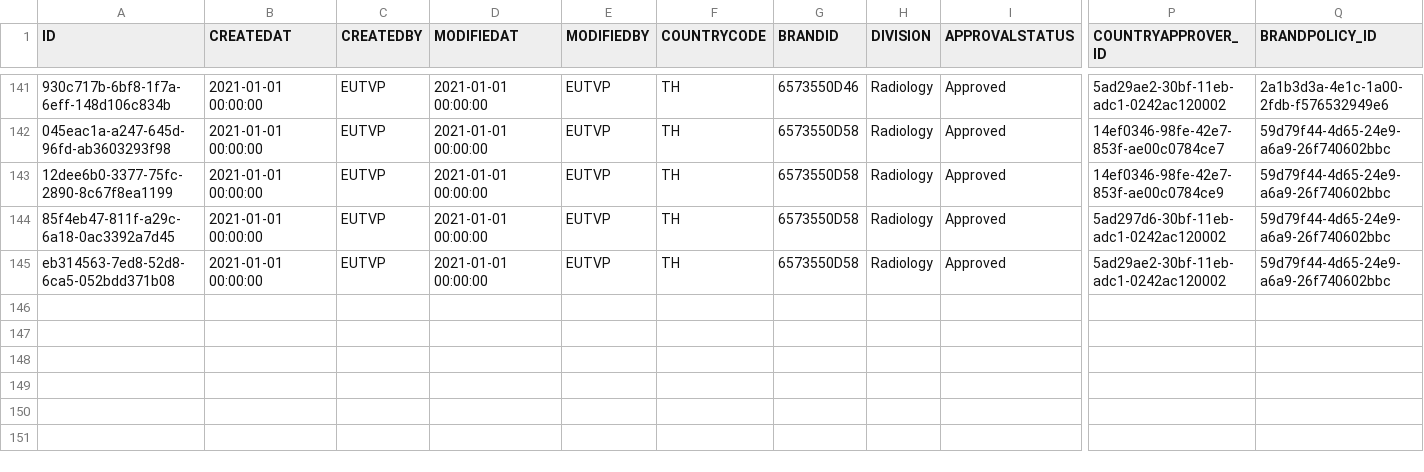
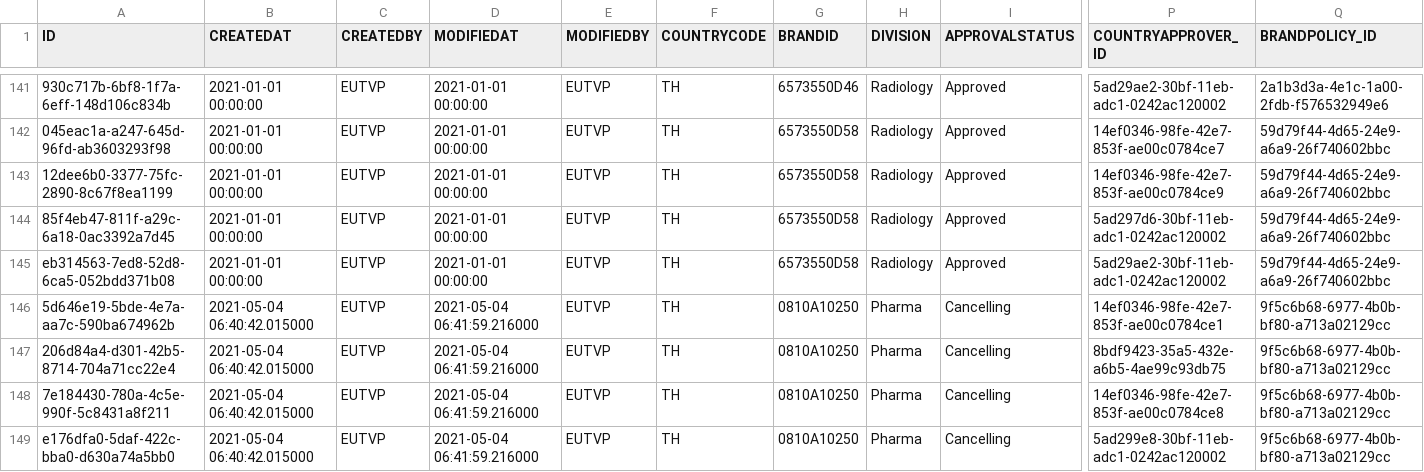
Before and after one commit to mandar-velankar/TNDR_FAST_BACKEND, a CSV file: db/csv/com.bayer.SXTENDER.PricingPolicyData-Approvals.csv, drawn as a sheet; only a part is shown, gaps mark what is left out; rows hold the shown columns only; the diff names each change by its address in the sheet, - before the commit and + after, or states it on an @@ line.

```diff
--- a/db/csv/com.bayer.SXTENDER.PricingPolicyData-Approvals.csv
+++ b/db/csv/com.bayer.SXTENDER.PricingPolicyData-Approvals.csv
+row 146: 5d646e19-5bde-4e7a-aa7c-590ba674962b | 2021-05-04 06:40:42.015000 | EUTVP | 2021-05-04 06:41:59.216000 | EUTVP | TH | 0810A10250 | Pharma | Cancelling | 14ef0346-98fe-42e7-853f-ae00c0784ce1 | 9f5c6b68-6977-4b0b-bf80-a713a02129cc
+row 147: 206d84a4-d301-42b5-8714-704a71cc22e4 | 2021-05-04 06:40:42.015000 | EUTVP | 2021-05-04 06:41:59.216000 | EUTVP | TH | 0810A10250 | Pharma | Cancelling | 8bdf9423-35a5-432e-a6b5-4ae99c93db75 | 9f5c6b68-6977-4b0b-bf80-a713a02129cc
+row 148: 7e184430-780a-4c5e-990f-5c8431a8f211 | 2021-05-04 06:40:42.015000 | EUTVP | 2021-05-04 06:41:59.216000 | EUTVP | TH | 0810A10250 | Pharma | Cancelling | 14ef0346-98fe-42e7-853f-ae00c0784ce8 | 9f5c6b68-6977-4b0b-bf80-a713a02129cc
+row 149: e176dfa0-5daf-422c-bba0-d630a74a5bb0 | 2021-05-04 06:40:42.015000 | EUTVP | 2021-05-04 06:41:59.216000 | EUTVP | TH | 0810A10250 | Pharma | Cancelling | 5ad299e8-30bf-11eb-adc1-0242ac120002 | 9f5c6b68-6977-4b0b-bf80-a713a02129cc
```
Also changed, not shown: db/csv/com.bayer.SXTENDER.MasterData-CountryApprovers.csv, db/csv/com.bayer.SXTENDER.MasterData-DistributorBrandPolicies.csv, 28 other files.
